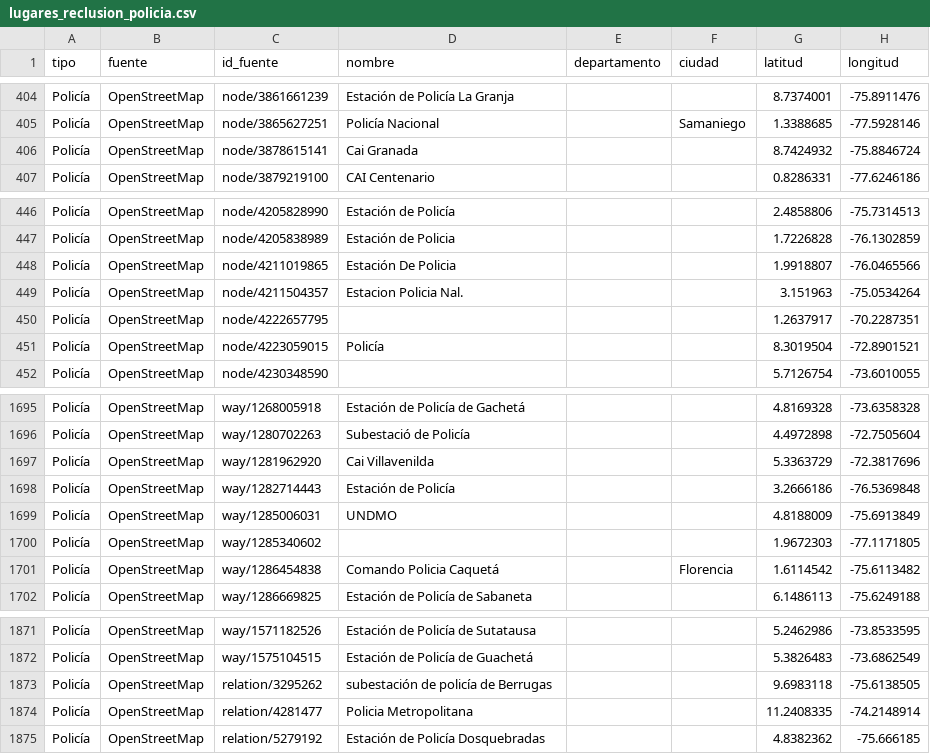
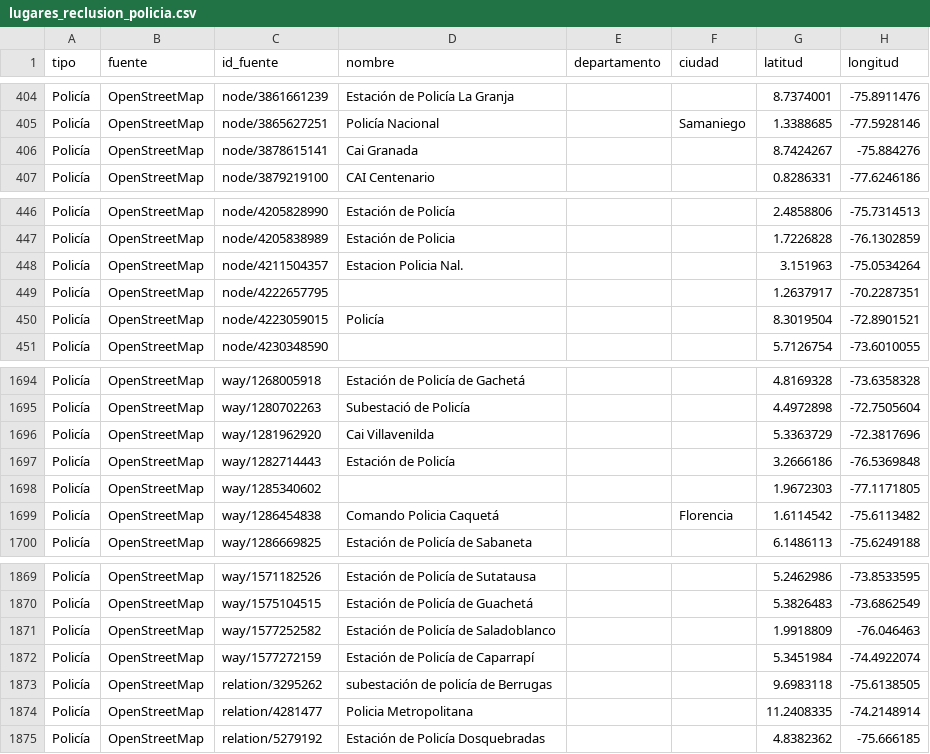
Before and after one commit to waamayap/query-collection, a CSV file: EstablecimientosDeReclusion/lugares_reclusion_policia.csv, drawn as a sheet; only a part is shown, gaps mark what is left out.

```diff
--- a/EstablecimientosDeReclusion/lugares_reclusion_policia.csv
+++ b/EstablecimientosDeReclusion/lugares_reclusion_policia.csv
@@ -405,3 +405,3 @@ Policía,OpenStreetMap,node/3861661239,Estación de Policía La Granja,,,8.73740
 Policía,OpenStreetMap,node/3865627251,Policía Nacional,,Samaniego,1.3388685,-77.5928146
-Policía,OpenStreetMap,node/3878615141,Cai Granada,,,8.7424932,-75.8846724
+Policía,OpenStreetMap,node/3878615141,Cai Granada,,,8.7424267,-75.884276
 Policía,OpenStreetMap,node/3879219100,CAI Centenario,,,0.8286331,-77.6246186
@@ -447,3 +447,2 @@ Policía,OpenStreetMap,node/4205828990,Estación de Policía,,,2.4858806,-75.731
 Policía,OpenStreetMap,node/4205838989,Estación de Policia,,,1.7226828,-76.1302859
-Policía,OpenStreetMap,node/4211019865,Estación De Policia,,,1.9918807,-76.0465566
 Policía,OpenStreetMap,node/4211504357,Estacion Policia Nal.,,,3.151963,-75.0534264
@@ -1698,3 +1697,2 @@ Policía,OpenStreetMap,way/1281962920,Cai Villavenilda,,,5.3363729,-72.3817696
 Policía,OpenStreetMap,way/1282714443,Estación de Policía,,,3.2666186,-76.5369848
-Policía,OpenStreetMap,way/1285006031,UNDMO,,,4.8188009,-75.6913849
 Policía,OpenStreetMap,way/1285340602,,,,1.9672303,-77.1171805
@@ -1872,2 +1870,4 @@ Policía,OpenStreetMap,way/1571182526,Estación de Policía de Sutatausa,,,5.246
 Policía,OpenStreetMap,way/1575104515,Estación de Policía de Guachetá,,,5.3826483,-73.6862549
+Policía,OpenStreetMap,way/1577252582,Estación de Policía de Saladoblanco,,,1.9918809,-76.046463
+Policía,OpenStreetMap,way/1577272159,Estación de Policía de Caparrapí,,,5.3451984,-74.4922074
 Policía,OpenStreetMap,relation/3295262,subestación de policía de Berrugas,,,9.6983118,-75.6138505
```
Also changed, not shown: 2 other files.
